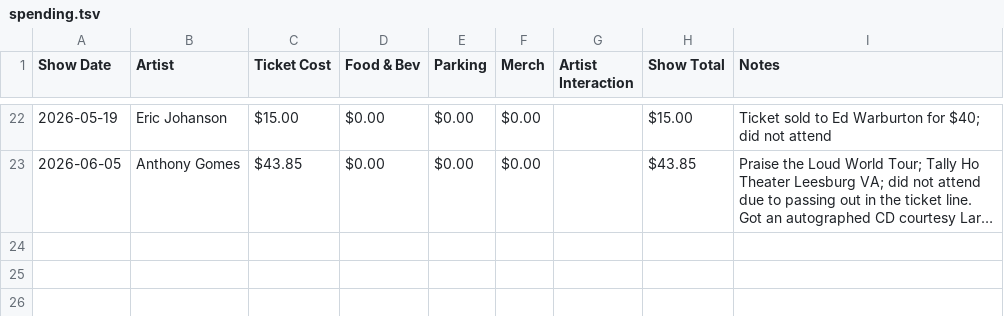
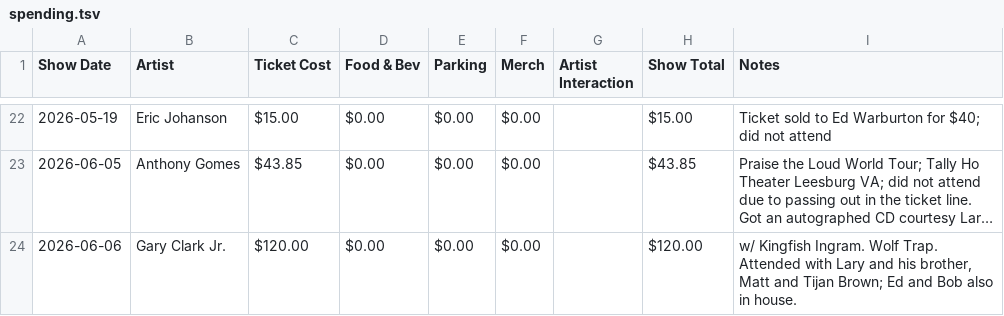
Before and after one commit to dan2bit/live-shows, a TSV file: spending.tsv, drawn as a sheet; only a part is shown, gaps mark what is left out; long unchanged cells end in …; the diff names each change by its address in the sheet, - before the commit and + after, or states it on an @@ line.

Commit message:
post-show: Gary Clark Jr. 2026-06-06 (Wolf Trap); add spending row

```diff
--- a/spending.tsv
+++ b/spending.tsv
+row 24: 2026-06-06 | Gary Clark Jr. | $120.00 | $0.00 | $0.00 | $0.00 |  | $120.00 | w/ Kingfish Ingram. Wolf Trap. Attended with Lary and his brother, Matt and Tijan Brown; Ed and Bob also in house.
```
Also changed, not shown: live_shows_current.tsv.
